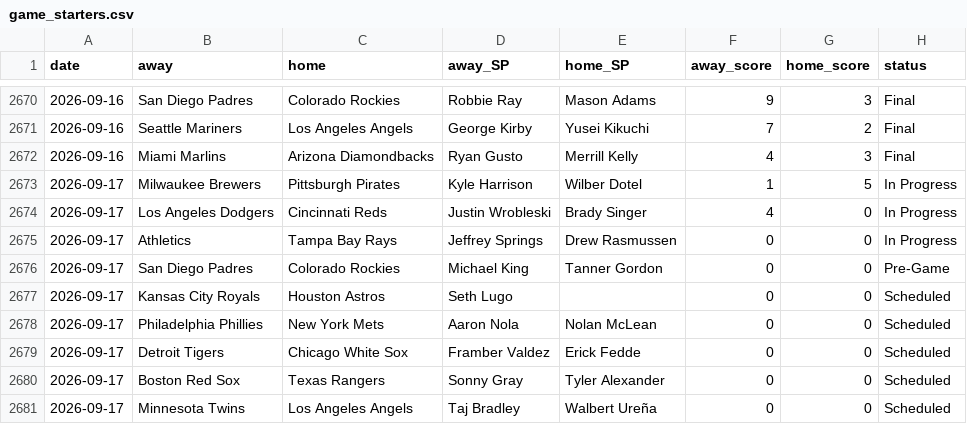
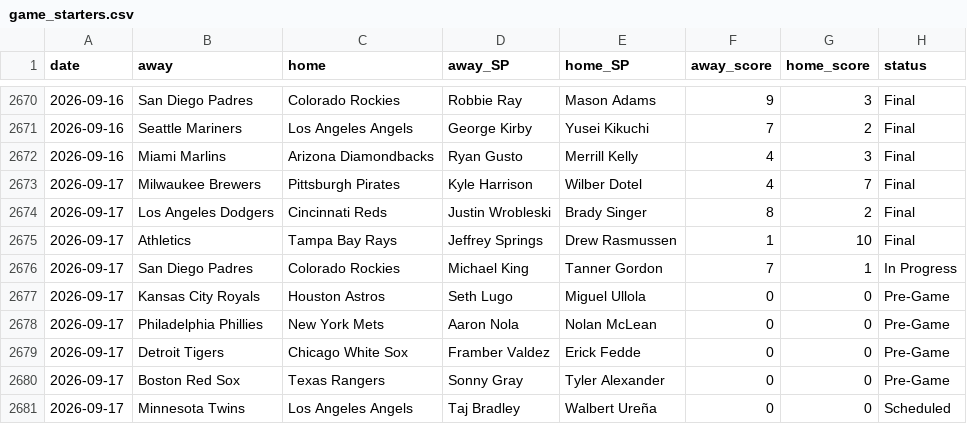
Before and after one commit to CheeseDagg/MLBTool, a CSV file: mlb/data/game_starters.csv, drawn as a sheet; only a part is shown, gaps mark what is left out.

```diff
--- a/mlb/data/game_starters.csv
+++ b/mlb/data/game_starters.csv
@@ -2672,10 +2672,10 @@ date,away,home,away_SP,home_SP,away_score,home_score,status
 2026-09-16,Miami Marlins,Arizona Diamondbacks,Ryan Gusto,Merrill Kelly,4,3,Final
-2026-09-17,Milwaukee Brewers,Pittsburgh Pirates,Kyle Harrison,Wilber Dotel,1,5,In Progress
-2026-09-17,Los Angeles Dodgers,Cincinnati Reds,Justin Wrobleski,Brady Singer,4,0,In Progress
-2026-09-17,Athletics,Tampa Bay Rays,Jeffrey Springs,Drew Rasmussen,0,0,In Progress
-2026-09-17,San Diego Padres,Colorado Rockies,Michael King,Tanner Gordon,0,0,Pre-Game
-2026-09-17,Kansas City Royals,Houston Astros,Seth Lugo,,0,0,Scheduled
-2026-09-17,Philadelphia Phillies,New York Mets,Aaron Nola,Nolan McLean,0,0,Scheduled
-2026-09-17,Detroit Tigers,Chicago White Sox,Framber Valdez,Erick Fedde,0,0,Scheduled
-2026-09-17,Boston Red Sox,Texas Rangers,Sonny Gray,Tyler Alexander,0,0,Scheduled
+2026-09-17,Milwaukee Brewers,Pittsburgh Pirates,Kyle Harrison,Wilber Dotel,4,7,Final
+2026-09-17,Los Angeles Dodgers,Cincinnati Reds,Justin Wrobleski,Brady Singer,8,2,Final
+2026-09-17,Athletics,Tampa Bay Rays,Jeffrey Springs,Drew Rasmussen,1,10,Final
+2026-09-17,San Diego Padres,Colorado Rockies,Michael King,Tanner Gordon,7,1,In Progress
+2026-09-17,Kansas City Royals,Houston Astros,Seth Lugo,Miguel Ullola,0,0,Pre-Game
+2026-09-17,Philadelphia Phillies,New York Mets,Aaron Nola,Nolan McLean,0,0,Pre-Game
+2026-09-17,Detroit Tigers,Chicago White Sox,Framber Valdez,Erick Fedde,0,0,Pre-Game
+2026-09-17,Boston Red Sox,Texas Rangers,Sonny Gray,Tyler Alexander,0,0,Pre-Game
 2026-09-17,Minnesota Twins,Los Angeles Angels,Taj Bradley,Walbert Ureña,0,0,Scheduled
```
Also changed, not shown: mlb/data/hr_graded.csv, mlb/data/hr_predictions.csv, 3 other files.
